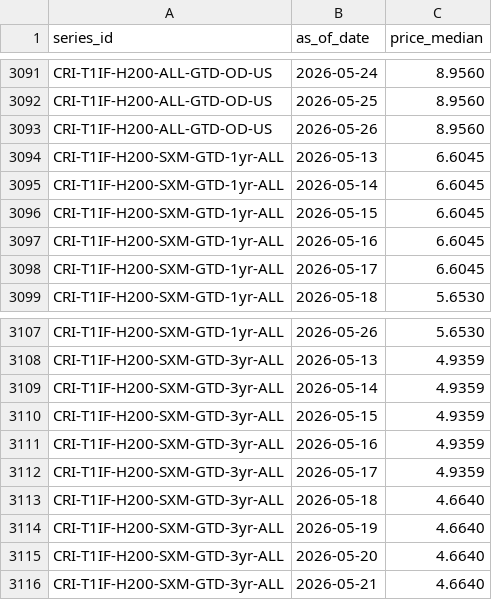
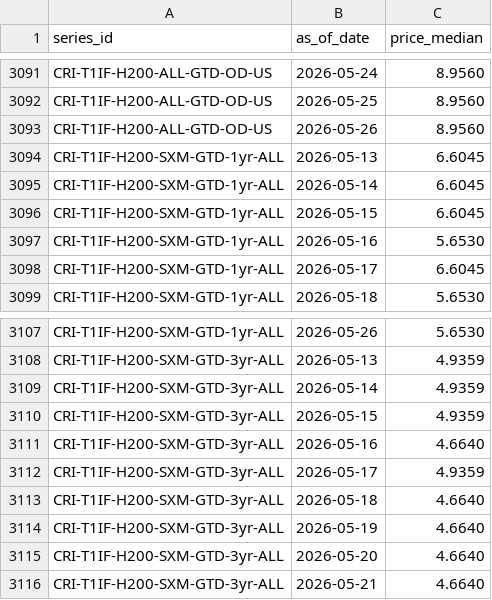
Before and after one commit to ccir-index/ccir-site, a CSV file: src/data/indices_history.csv, drawn as a sheet; only a part is shown, gaps mark what is left out; the diff covers the shown part only.

```diff
--- a/src/data/indices_history.csv
+++ b/src/data/indices_history.csv
@@ -3096,3 +3096,3 @@ CRI-T1IF-H200-SXM-GTD-1yr-ALL,2026-05-14,6.6045
 CRI-T1IF-H200-SXM-GTD-1yr-ALL,2026-05-15,6.6045
-CRI-T1IF-H200-SXM-GTD-1yr-ALL,2026-05-16,6.6045
+CRI-T1IF-H200-SXM-GTD-1yr-ALL,2026-05-16,5.6530
 CRI-T1IF-H200-SXM-GTD-1yr-ALL,2026-05-17,6.6045
@@ -3110,3 +3110,3 @@ CRI-T1IF-H200-SXM-GTD-3yr-ALL,2026-05-14,4.9359
 CRI-T1IF-H200-SXM-GTD-3yr-ALL,2026-05-15,4.9359
-CRI-T1IF-H200-SXM-GTD-3yr-ALL,2026-05-16,4.9359
+CRI-T1IF-H200-SXM-GTD-3yr-ALL,2026-05-16,4.6640
 CRI-T1IF-H200-SXM-GTD-3yr-ALL,2026-05-17,4.9359
```
Also changed, not shown: 6 added rows and 4 edited cells elsewhere in this file.
